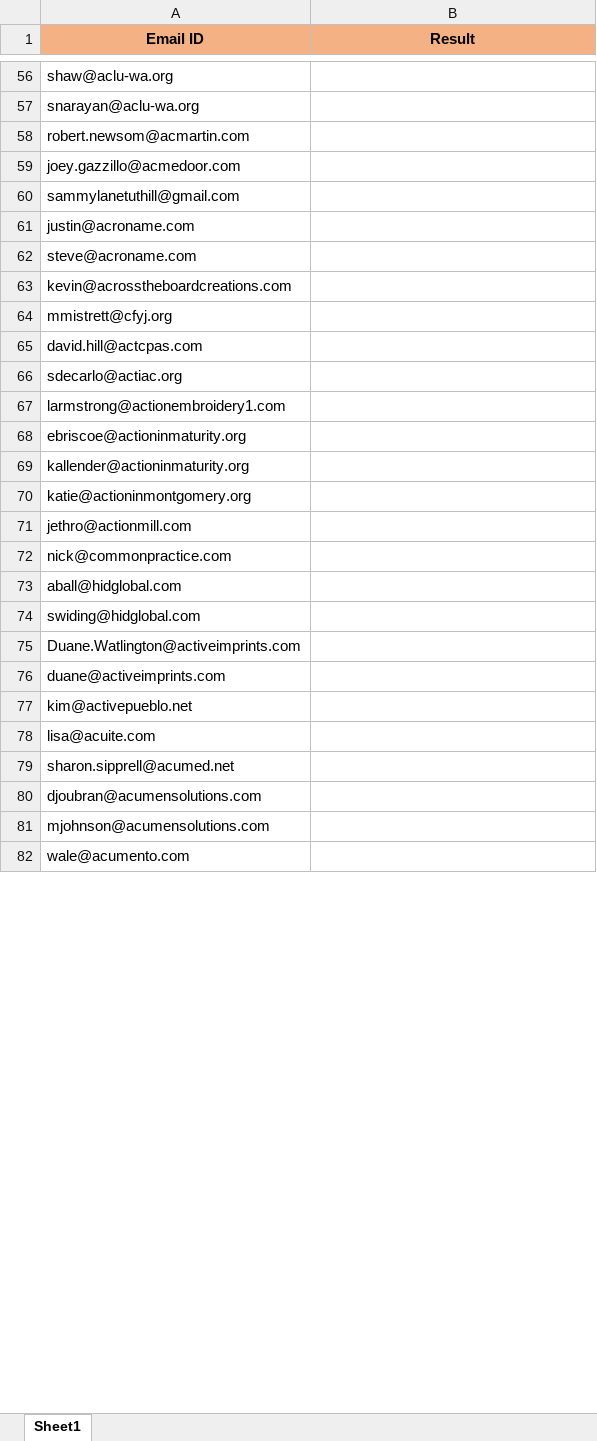
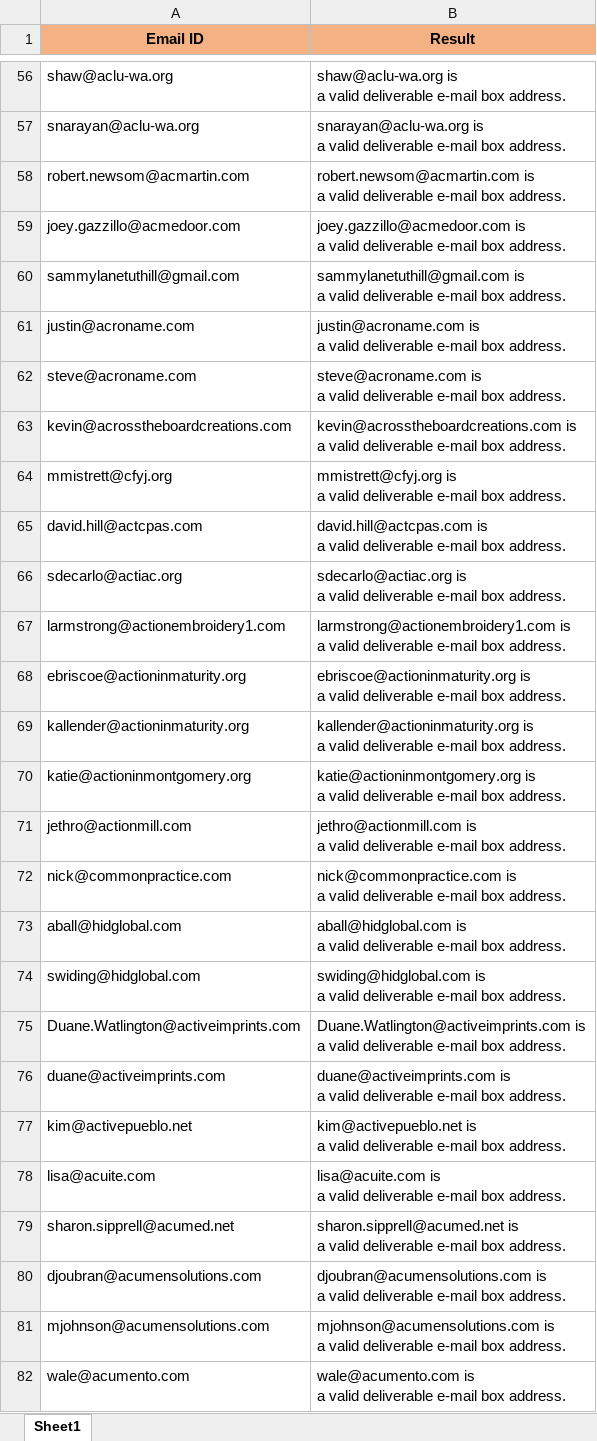
Before and after one commit to Prakashm9393/Automation, an Excel workbook: data/Mail_Campaign_Two.xlsx, sheet Sheet1, drawn as a sheet; only a part is shown, gaps mark what is left out; values as stored, in another font and other column widths than the file's, no borders; ↵ is a line break in a cell; the diff covers the shown part only; the diff names each change by its address in the sheet, - before the commit and + after, or states it on an @@ line.

```diff
--- a/data/Mail_Campaign_Two.xlsx (sheet Sheet1)
+++ b/data/Mail_Campaign_Two.xlsx (sheet Sheet1)
-B56 (Result): (empty)
+B56 (Result): shaw@aclu-wa.org is ↵ a valid deliverable e-mail box address.
-B57 (Result): (empty)
+B57 (Result): snarayan@aclu-wa.org is ↵ a valid deliverable e-mail box address.
-B58 (Result): (empty)
+B58 (Result): robert.newsom@acmartin.com is ↵ a valid deliverable e-mail box address.
-B59 (Result): (empty)
+B59 (Result): joey.gazzillo@acmedoor.com is ↵ a valid deliverable e-mail box address.
-B60 (Result): (empty)
+B60 (Result): sammylanetuthill@gmail.com is ↵ a valid deliverable e-mail box address.
-B61 (Result): (empty)
+B61 (Result): justin@acroname.com is ↵ a valid deliverable e-mail box address.
-B62 (Result): (empty)
+B62 (Result): steve@acroname.com is ↵ a valid deliverable e-mail box address.
-B63 (Result): (empty)
+B63 (Result): kevin@acrosstheboardcreations.com is ↵ a valid deliverable e-mail box address.
-B64 (Result): (empty)
+B64 (Result): mmistrett@cfyj.org is ↵ a valid deliverable e-mail box address.
-B65 (Result): (empty)
+B65 (Result): david.hill@actcpas.com is ↵ a valid deliverable e-mail box address.
-B66 (Result): (empty)
+B66 (Result): sdecarlo@actiac.org is ↵ a valid deliverable e-mail box address.
-B67 (Result): (empty)
+B67 (Result): larmstrong@actionembroidery1.com is ↵ a valid deliverable e-mail box address.
-B68 (Result): (empty)
+B68 (Result): ebriscoe@actioninmaturity.org is ↵ a valid deliverable e-mail box address.
-B69 (Result): (empty)
+B69 (Result): kallender@actioninmaturity.org is ↵ a valid deliverable e-mail box address.
-B70 (Result): (empty)
+B70 (Result): katie@actioninmontgomery.org is ↵ a valid deliverable e-mail box address.
-B71 (Result): (empty)
+B71 (Result): jethro@actionmill.com is ↵ a valid deliverable e-mail box address.
-B72 (Result): (empty)
+B72 (Result): nick@commonpractice.com is ↵ a valid deliverable e-mail box address.
-B73 (Result): (empty)
+B73 (Result): aball@hidglobal.com is ↵ a valid deliverable e-mail box address.
-B74 (Result): (empty)
+B74 (Result): swiding@hidglobal.com is ↵ a valid deliverable e-mail box address.
-B75 (Result): (empty)
+B75 (Result): Duane.Watlington@activeimprints.com is ↵ a valid deliverable e-mail box address.
-B76 (Result): (empty)
+B76 (Result): duane@activeimprints.com is ↵ a valid deliverable e-mail box address.
-B77 (Result): (empty)
+B77 (Result): kim@activepueblo.net is ↵ a valid deliverable e-mail box address.
-B78 (Result): (empty)
+B78 (Result): lisa@acuite.com is ↵ a valid deliverable e-mail box address.
-B79 (Result): (empty)
+B79 (Result): sharon.sipprell@acumed.net is ↵ a valid deliverable e-mail box address.
-B80 (Result): (empty)
+B80 (Result): djoubran@acumensolutions.com is ↵ a valid deliverable e-mail box address.
-B81 (Result): (empty)
+B81 (Result): mjohnson@acumensolutions.com is ↵ a valid deliverable e-mail box address.
-B82 (Result): (empty)
+B82 (Result): wale@acumento.com is ↵ a valid deliverable e-mail box address.
```
Also changed, not shown: 73 edited cells elsewhere in this sheet, 11 other files.
